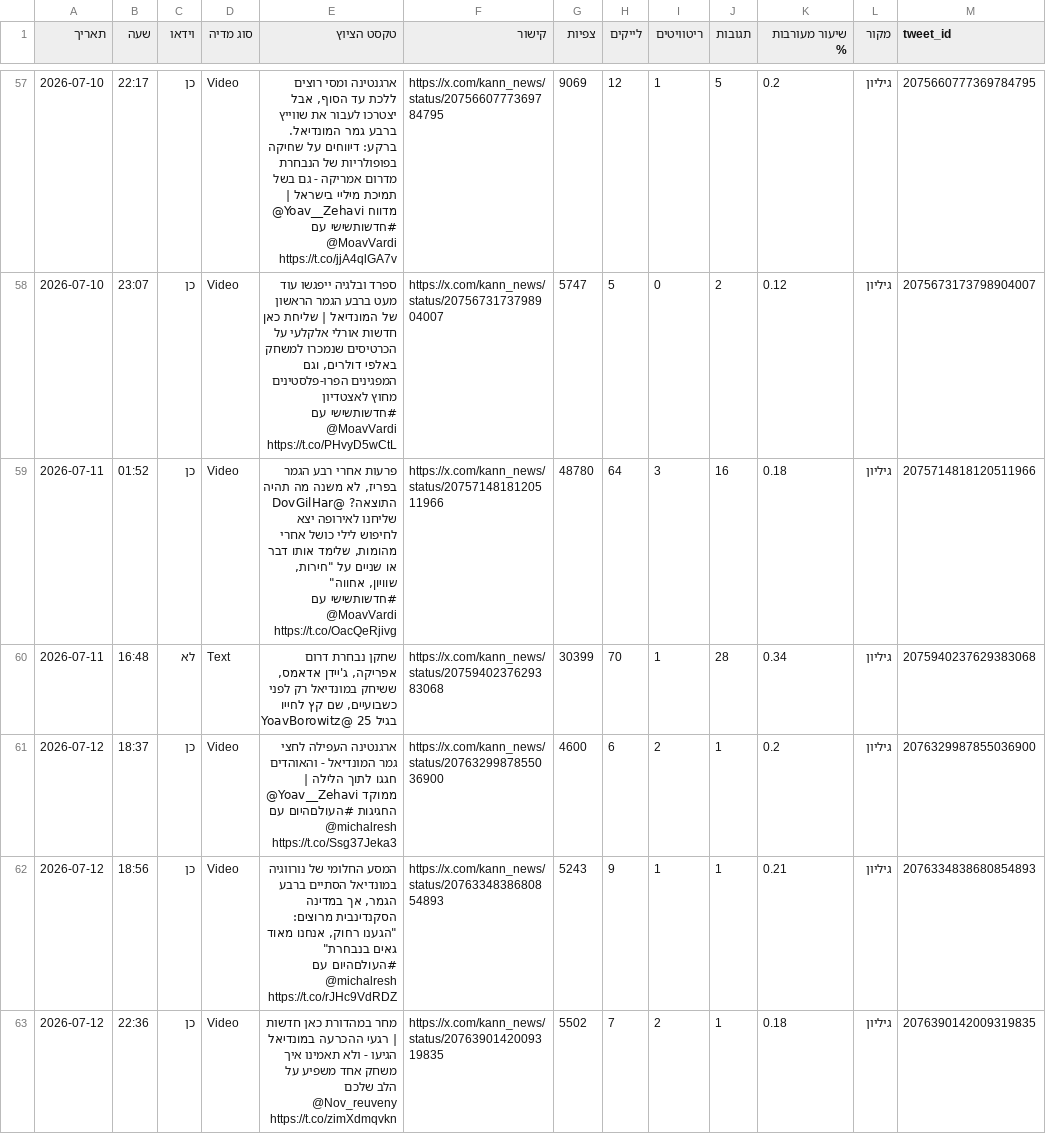
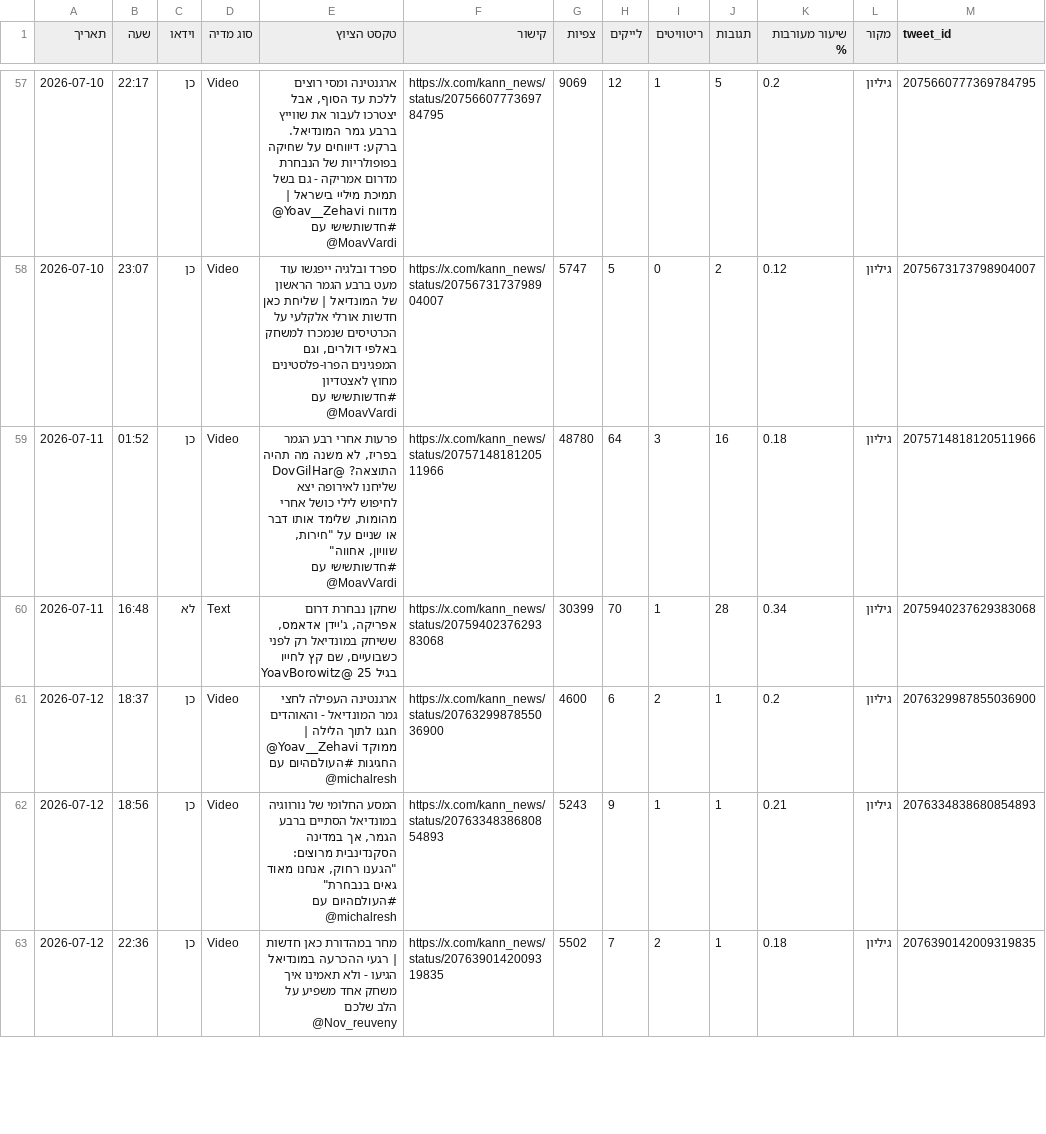
Before and after one commit to benzco89/kan-dashboard-auto, a CSV file: analysis/mondial_tweets_2026.csv, drawn as a sheet; only a part is shown, gaps mark what is left out; the diff covers the shown part only.

```diff
--- a/analysis/mondial_tweets_2026.csv
+++ b/analysis/mondial_tweets_2026.csv
@@ -57,7 +57,7 @@
-2026-07-10,22:17,כן,Video,"ארגנטינה ומסי רוצים ללכת עד הסוף, אבל יצטרכו לעבור את שווייץ ברבע גמר המונדיאל. ברקע: דיווחים על שחיקה בפופולריות של הנבחרת מדרום אמריקה - גם בשל תמיכת מיליי בישראל | @Yoav__Zehavi  מדווח  #חדשותשישי עם @MoavVardi https://t.co/jjA4qlGA7v",https://x.com/kann_news/status/2075660777369784795,9069,12,1,5,0.2,גיליון,2075660777369784795
-2026-07-10,23:07,כן,Video,"ספרד ובלגיה ייפגשו עוד מעט ברבע הגמר הראשון של המונדיאל | שליחת כאן חדשות אורלי אלקלעי על הכרטיסים שנמכרו למשחק באלפי דולרים, וגם המפגינים הפרו-פלסטינים מחוץ לאצטדיון  #חדשותשישי עם @MoavVardi https://t.co/PHvyD5wCtL",https://x.com/kann_news/status/2075673173798904007,5747,5,0,2,0.12,גיליון,2075673173798904007
-2026-07-11,01:52,כן,Video,"פרעות אחרי רבע הגמר בפריז, לא משנה מה תהיה התוצאה? @DovGilHar שליחנו לאירופה יצא לחיפוש לילי כושל אחרי מהומות, שלימד אותו דבר או שניים על ""חירות, שוויון, אחווה""  #חדשותשישי עם @MoavVardi https://t.co/OacQeRjivg",https://x.com/kann_news/status/2075714818120511966,48780,64,3,16,0.18,גיליון,2075714818120511966
+2026-07-10,22:17,כן,Video,"ארגנטינה ומסי רוצים ללכת עד הסוף, אבל יצטרכו לעבור את שווייץ ברבע גמר המונדיאל. ברקע: דיווחים על שחיקה בפופולריות של הנבחרת מדרום אמריקה - גם בשל תמיכת מיליי בישראל | @Yoav__Zehavi  מדווח  #חדשותשישי עם @MoavVardi",https://x.com/kann_news/status/2075660777369784795,9069,12,1,5,0.2,גיליון,2075660777369784795
+2026-07-10,23:07,כן,Video,"ספרד ובלגיה ייפגשו עוד מעט ברבע הגמר הראשון של המונדיאל | שליחת כאן חדשות אורלי אלקלעי על הכרטיסים שנמכרו למשחק באלפי דולרים, וגם המפגינים הפרו-פלסטינים מחוץ לאצטדיון  #חדשותשישי עם @MoavVardi",https://x.com/kann_news/status/2075673173798904007,5747,5,0,2,0.12,גיליון,2075673173798904007
+2026-07-11,01:52,כן,Video,"פרעות אחרי רבע הגמר בפריז, לא משנה מה תהיה התוצאה? @DovGilHar שליחנו לאירופה יצא לחיפוש לילי כושל אחרי מהומות, שלימד אותו דבר או שניים על ""חירות, שוויון, אחווה""  #חדשותשישי עם @MoavVardi",https://x.com/kann_news/status/2075714818120511966,48780,64,3,16,0.18,גיליון,2075714818120511966
 2026-07-11,16:48,לא,Text,"שחקן נבחרת דרום אפריקה, ג'יידן אדאמס, ששיחק במונדיאל רק לפני כשבועיים, שם קץ לחייו בגיל 25  @YoavBorowitz",https://x.com/kann_news/status/2075940237629383068,30399,70,1,28,0.34,גיליון,2075940237629383068
-2026-07-12,18:37,כן,Video,ארגנטינה העפילה לחצי גמר המונדיאל - והאוהדים חגגו לתוך הלילה | @Yoav__Zehavi ממוקד החגיגות   #העולםהיום עם @michalresh https://t.co/Ssg37Jeka3,https://x.com/kann_news/status/2076329987855036900,4600,6,2,1,0.2,גיליון,2076329987855036900
-2026-07-12,18:56,כן,Video,"המסע החלומי של נורווגיה במונדיאל הסתיים ברבע הגמר, אך במדינה הסקנדינבית מרוצים: ""הגענו רחוק, אנחנו מאוד גאים בנבחרת""  #העולםהיום עם @michalresh https://t.co/rJHc9VdRDZ",https://x.com/kann_news/status/2076334838680854893,5243,9,1,1,0.21,גיליון,2076334838680854893
-2026-07-12,22:36,כן,Video,מחר במהדורת כאן חדשות | רגעי ההכרעה במונדיאל הגיעו - ולא תאמינו איך משחק אחד משפיע על הלב שלכם  @Nov_reuveny https://t.co/zimXdmqvkn,https://x.com/kann_news/status/2076390142009319835,5502,7,2,1,0.18,גיליון,2076390142009319835
+2026-07-12,18:37,כן,Video,ארגנטינה העפילה לחצי גמר המונדיאל - והאוהדים חגגו לתוך הלילה | @Yoav__Zehavi ממוקד החגיגות   #העולםהיום עם @michalresh,https://x.com/kann_news/status/2076329987855036900,4600,6,2,1,0.2,גיליון,2076329987855036900
+2026-07-12,18:56,כן,Video,"המסע החלומי של נורווגיה במונדיאל הסתיים ברבע הגמר, אך במדינה הסקנדינבית מרוצים: ""הגענו רחוק, אנחנו מאוד גאים בנבחרת""  #העולםהיום עם @michalresh",https://x.com/kann_news/status/2076334838680854893,5243,9,1,1,0.21,גיליון,2076334838680854893
+2026-07-12,22:36,כן,Video,מחר במהדורת כאן חדשות | רגעי ההכרעה במונדיאל הגיעו - ולא תאמינו איך משחק אחד משפיע על הלב שלכם  @Nov_reuveny,https://x.com/kann_news/status/2076390142009319835,5502,7,2,1,0.18,גיליון,2076390142009319835
```
Also changed, not shown: 79 edited cells elsewhere in this file, 4 other files.
